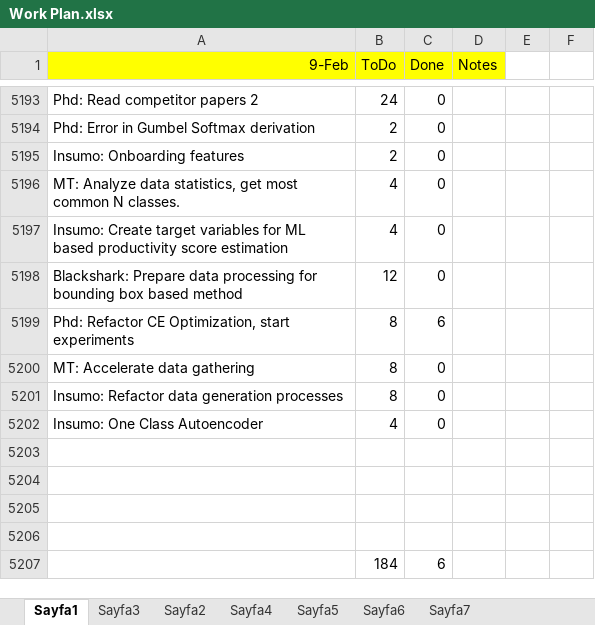
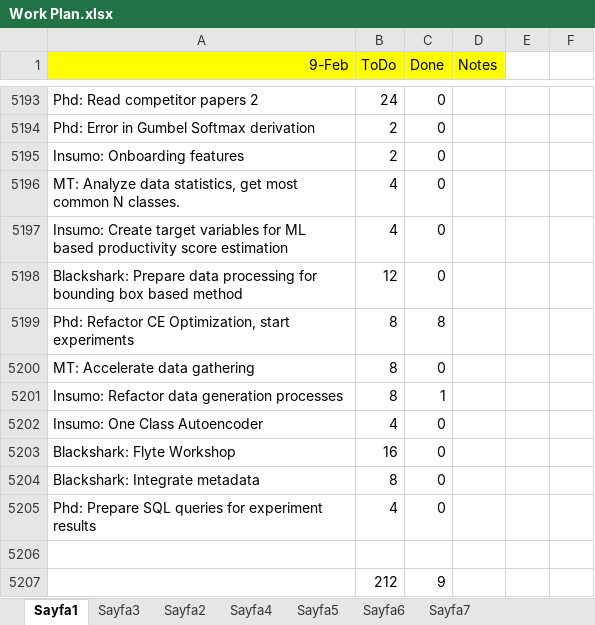
Before and after one commit to ufukcbicici/phd_work, an Excel workbook: Work Plan.xlsx, sheet Sayfa1, drawn as a sheet; only a part is shown, gaps mark what is left out; values as stored, in another font and other column widths than the file's, no borders; charts and pictures not drawn; removed rows and columns are numbered as before the commit, all else as after; the diff names each change by its address in the sheet, - before the commit and + after, or states it on an @@ line.

Commit message:
Ready for Tetam experiments.

```diff
--- a/Work Plan.xlsx (sheet Sayfa1)
+++ b/Work Plan.xlsx (sheet Sayfa1)
-C5199 (Done): 6
+C5199 (Done): 8
-C5201 (Done): 0
+C5201 (Done): 1
+row 5203: Blackshark: Flyte Workshop | 16 | 0
+row 5204: Blackshark: Integrate metadata | 8 | 0
+row 5205: Phd: Prepare SQL queries for experiment results | 4 | 0
-row 5207: (empty)
+row 5207:  | 212 | 9
-row 5205: (empty)
-row 5206: (empty)
-row 5207:  | 184 | 6
```
Also changed, not shown: 3 other files.
